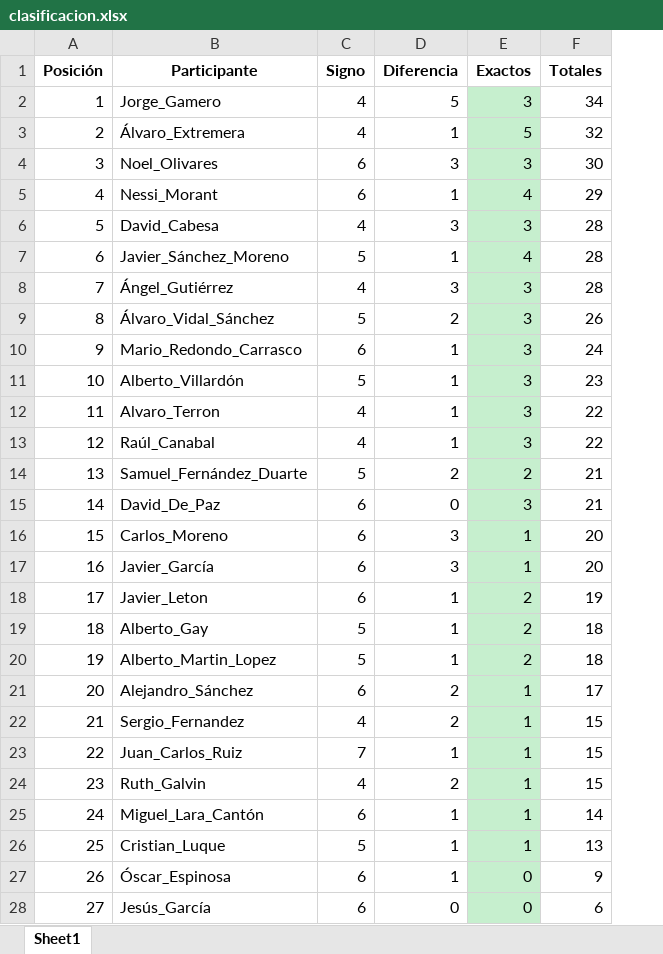
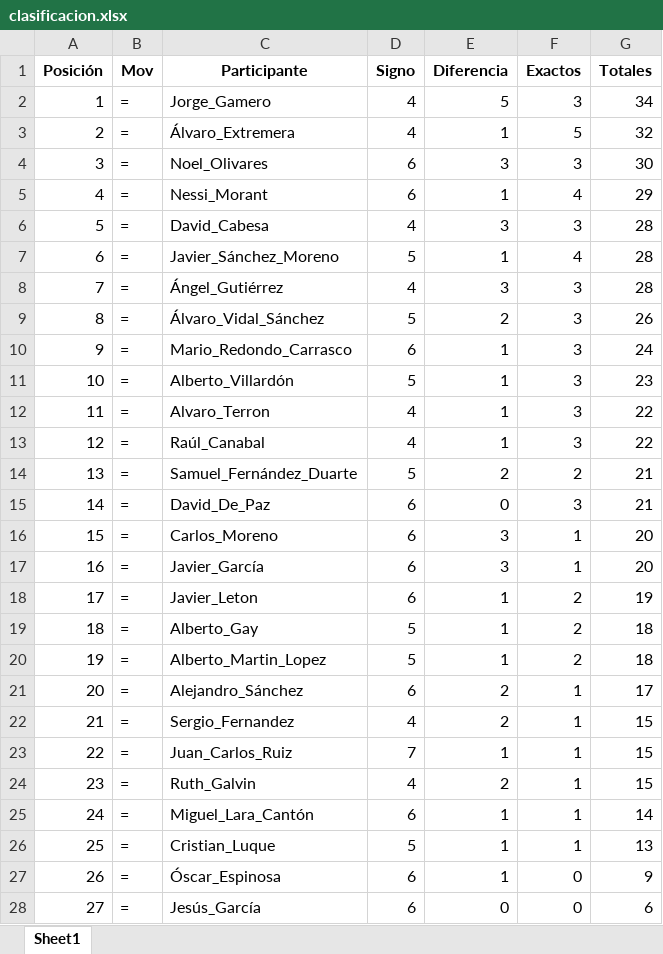
Before and after one commit to agay7/porra_mundial, an Excel workbook: clasificacion.xlsx, sheet Sheet1, drawn as a sheet; values as stored, in another font and other column widths than the file's, no borders; addresses are those after the commit; the diff names each change by its address in the sheet, - before the commit and + after, or states it on an @@ line.

```diff
--- a/clasificacion.xlsx (sheet Sheet1)
+++ b/clasificacion.xlsx (sheet Sheet1)
+column B (Mov), rows 2-28: all =
-F2:F28 fill: #C6EFCE
+F2:F28 fill: none
```
Also changed, not shown: 2 other files.
